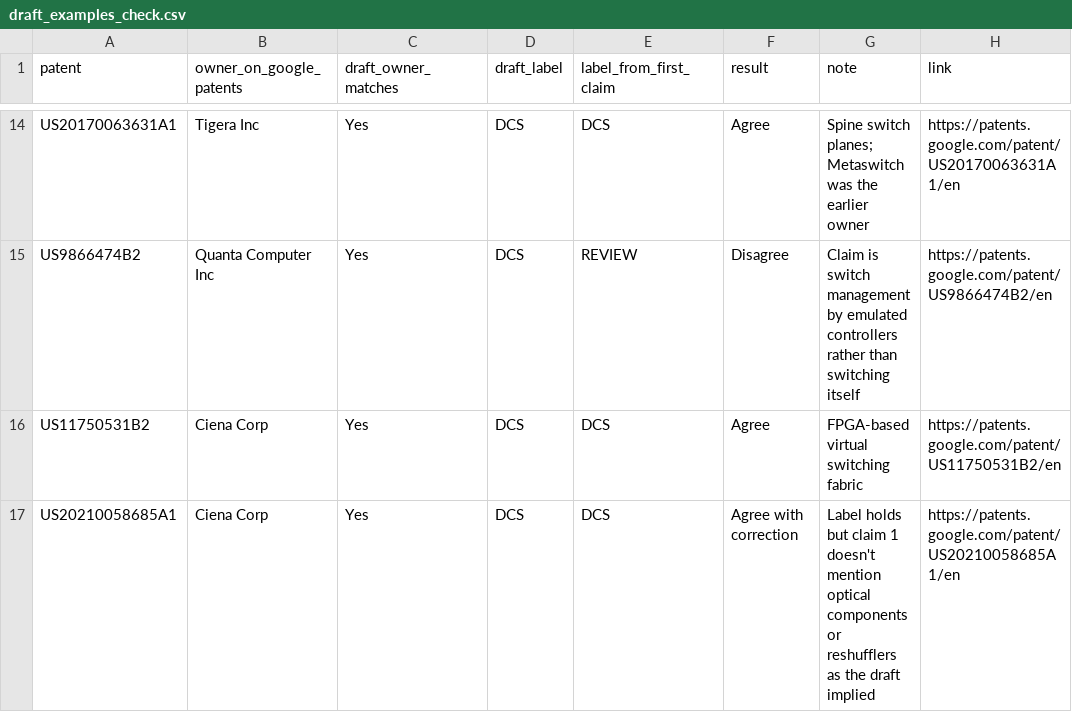
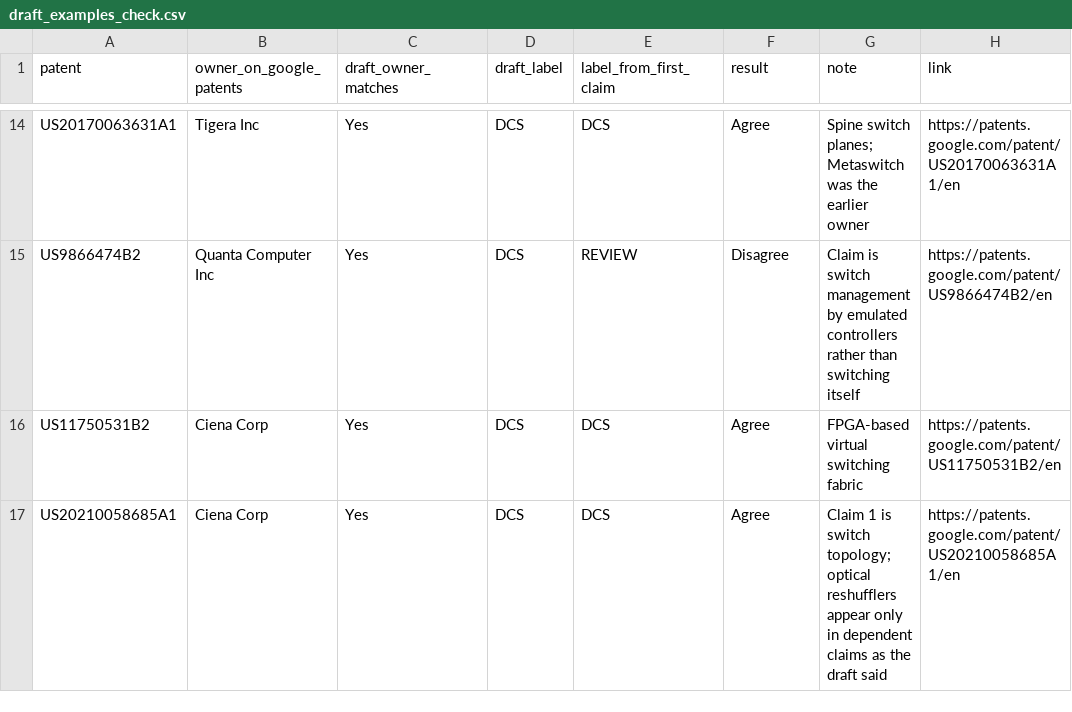
Before and after one commit to smyrnav/patent-portfolio-analysis, a CSV file: data/processed/draft_examples_check.csv, drawn as a sheet; only a part is shown, gaps mark what is left out.

Commit message:
Correct the check of US20210058685A1

```diff
--- a/data/processed/draft_examples_check.csv
+++ b/data/processed/draft_examples_check.csv
@@ -16,2 +16,2 @@ US9866474B2,Quanta Computer Inc,Yes,DCS,REVIEW,Disagree,Claim is switch manageme
 US11750531B2,Ciena Corp,Yes,DCS,DCS,Agree,FPGA-based virtual switching fabric,https://patents.google.com/patent/US11750531B2/en
-US20210058685A1,Ciena Corp,Yes,DCS,DCS,Agree with correction,Label holds but claim 1 doesn't mention optical components or reshufflers as the draft implied,https://patents.google.com/patent/US20210058685A1/en
+US20210058685A1,Ciena Corp,Yes,DCS,DCS,Agree,Claim 1 is switch topology; optical reshufflers appear only in dependent claims as the draft said,https://patents.google.com/patent/US20210058685A1/en
```
Also changed, not shown: 1 other file.
